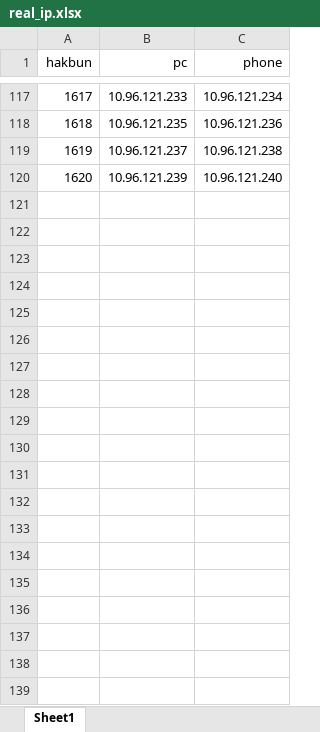
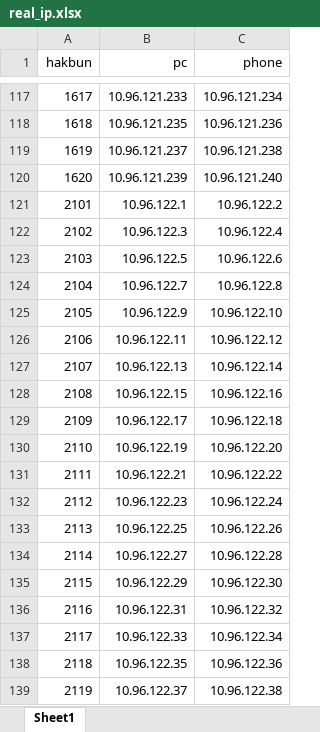
Before and after one commit to ChoSounhyung/IPC, an Excel workbook: data/real_ip.xlsx, sheet Sheet1, drawn as a sheet; only a part is shown, gaps mark what is left out; values as stored, in another font and other column widths than the file's, no borders; the diff covers the shown part only; the diff names each change by its address in the sheet, - before the commit and + after, or states it on an @@ line.

Commit message:
real ip modify & grade init

```diff
--- a/data/real_ip.xlsx (sheet Sheet1)
+++ b/data/real_ip.xlsx (sheet Sheet1)
+row 121: 2101 | 10.96.122.1 | 10.96.122.2
+row 122: 2102 | 10.96.122.3 | 10.96.122.4
+row 123: 2103 | 10.96.122.5 | 10.96.122.6
+row 124: 2104 | 10.96.122.7 | 10.96.122.8
+row 125: 2105 | 10.96.122.9 | 10.96.122.10
+row 126: 2106 | 10.96.122.11 | 10.96.122.12
+row 127: 2107 | 10.96.122.13 | 10.96.122.14
+row 128: 2108 | 10.96.122.15 | 10.96.122.16
+row 129: 2109 | 10.96.122.17 | 10.96.122.18
+row 130: 2110 | 10.96.122.19 | 10.96.122.20
+row 131: 2111 | 10.96.122.21 | 10.96.122.22
+row 132: 2112 | 10.96.122.23 | 10.96.122.24
+row 133: 2113 | 10.96.122.25 | 10.96.122.26
+row 134: 2114 | 10.96.122.27 | 10.96.122.28
+row 135: 2115 | 10.96.122.29 | 10.96.122.30
+row 136: 2116 | 10.96.122.31 | 10.96.122.32
+row 137: 2117 | 10.96.122.33 | 10.96.122.34
+row 138: 2118 | 10.96.122.35 | 10.96.122.36
+row 139: 2119 | 10.96.122.37 | 10.96.122.38
```
Also changed, not shown: 221 added rows elsewhere in this sheet, 3 other files.
